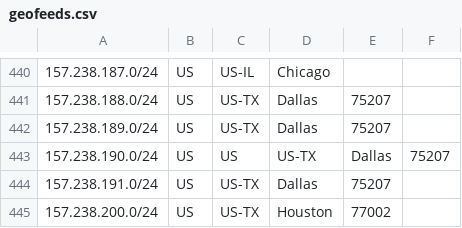
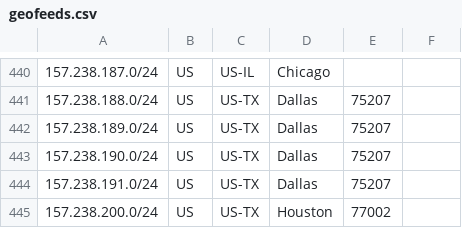
Before and after one commit to nttgin/geofeeds, a CSV file: geofeeds.csv, drawn as a sheet; only a part is shown, gaps mark what is left out.

Commit message:
Update geofeeds.csv

```diff
--- a/geofeeds.csv
+++ b/geofeeds.csv
@@ -442,3 +442,3 @@
 157.238.189.0/24,US,US-TX,Dallas,75207
-157.238.190.0/24,US,US,US-TX,Dallas,75207
+157.238.190.0/24,US,US-TX,Dallas,75207
 157.238.191.0/24,US,US-TX,Dallas,75207
```
